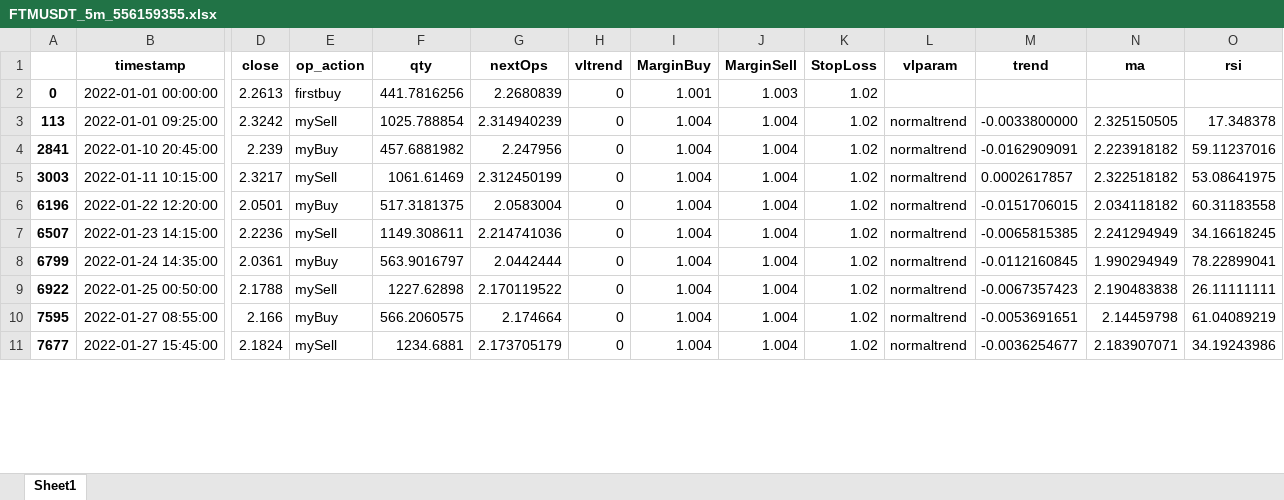
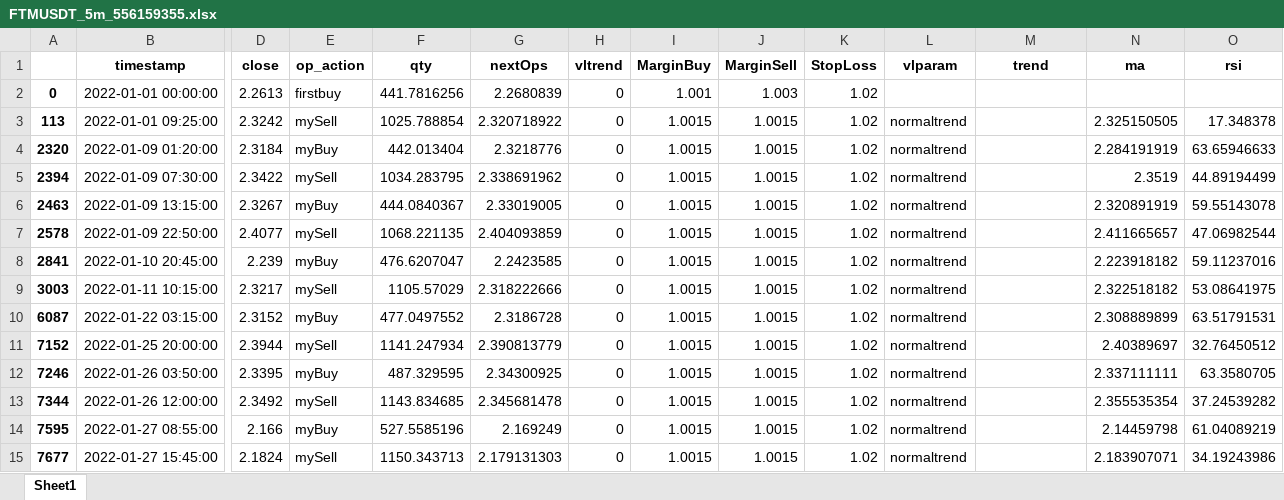
Before and after one commit to webclinic017/Mockba, an Excel workbook: FTMUSDT_5m_556159355.xlsx, sheet Sheet1, drawn as a sheet; only a part is shown, gaps mark what is left out; values as stored, in another font and other column widths than the file's, no borders; removed rows and columns are numbered as before the commit, all else as after; rows hold the shown columns only; the diff covers the shown part only; the diff names each change by its address in the sheet, - before the commit and + after, or states it on an @@ line.

Commit message:
Working with trend market using ma N periods

```diff
--- a/FTMUSDT_5m_556159355.xlsx (sheet Sheet1)
+++ b/FTMUSDT_5m_556159355.xlsx (sheet Sheet1)
-G3 (nextOps): 2.314940239
+G3 (nextOps): 2.320718922
-I3 (MarginBuy): 1.004
+I3 (MarginBuy): 1.0015
-J3 (MarginSell): 1.004
+J3 (MarginSell): 1.0015
-M3 (trend): -0.0033800000
+M3 (trend): (empty)
+row 4: 2320 | 2022-01-09 01:20:00 | 2.3184 | myBuy | 442.013404 | 2.3218776 | 0 | 1.0015 | 1.0015 | 1.02 | normaltrend |  | 2.284191919 | 63.65946633
+row 5: 2394 | 2022-01-09 07:30:00 | 2.3422 | mySell | 1034.283795 | 2.338691962 | 0 | 1.0015 | 1.0015 | 1.02 | normaltrend |  | 2.3519 | 44.89194499
+row 6: 2463 | 2022-01-09 13:15:00 | 2.3267 | myBuy | 444.0840367 | 2.33019005 | 0 | 1.0015 | 1.0015 | 1.02 | normaltrend |  | 2.320891919 | 59.55143078
+row 7: 2578 | 2022-01-09 22:50:00 | 2.4077 | mySell | 1068.221135 | 2.404093859 | 0 | 1.0015 | 1.0015 | 1.02 | normaltrend |  | 2.411665657 | 47.06982544
-F8 (qty): 457.6881982
+F8 (qty): 476.6207047
-G8 (nextOps): 2.247956
+G8 (nextOps): 2.2423585
-I8:I9 (MarginBuy): 1.004
+I8:I9 (MarginBuy): 1.0015
-J8:J9 (MarginSell): 1.004
+J8:J9 (MarginSell): 1.0015
-M8 (trend): -0.0162909091
+M8 (trend): (empty)
-F9 (qty): 1061.61469
+F9 (qty): 1105.57029
-G9 (nextOps): 2.312450199
+G9 (nextOps): 2.318222666
-M9 (trend): 0.0002617857
+M9 (trend): (empty)
-row 6: 6196 | 2022-01-22 12:20:00 | 2.0501 | myBuy | 517.3181375 | 2.0583004 | 0 | 1.004 | 1.004 | 1.02 | normaltrend | -0.0151706015 | 2.034118182 | 60.31183558
-row 7: 6507 | 2022-01-23 14:15:00 | 2.2236 | mySell | 1149.308611 | 2.214741036 | 0 | 1.004 | 1.004 | 1.02 | normaltrend | -0.0065815385 | 2.241294949 | 34.16618245
-row 8: 6799 | 2022-01-24 14:35:00 | 2.0361 | myBuy | 563.9016797 | 2.0442444 | 0 | 1.004 | 1.004 | 1.02 | normaltrend | -0.0112160845 | 1.990294949 | 78.22899041
-row 9: 6922 | 2022-01-25 00:50:00 | 2.1788 | mySell | 1227.62898 | 2.170119522 | 0 | 1.004 | 1.004 | 1.02 | normaltrend | -0.0067357423 | 2.190483838 | 26.11111111
+row 10: 6087 | 2022-01-22 03:15:00 | 2.3152 | myBuy | 477.0497552 | 2.3186728 | 0 | 1.0015 | 1.0015 | 1.02 | normaltrend |  | 2.308889899 | 63.51791531
+row 11: 7152 | 2022-01-25 20:00:00 | 2.3944 | mySell | 1141.247934 | 2.390813779 | 0 | 1.0015 | 1.0015 | 1.02 | normaltrend |  | 2.40389697 | 32.76450512
+row 12: 7246 | 2022-01-26 03:50:00 | 2.3395 | myBuy | 487.329595 | 2.34300925 | 0 | 1.0015 | 1.0015 | 1.02 | normaltrend |  | 2.337111111 | 63.3580705
+row 13: 7344 | 2022-01-26 12:00:00 | 2.3492 | mySell | 1143.834685 | 2.345681478 | 0 | 1.0015 | 1.0015 | 1.02 | normaltrend |  | 2.355535354 | 37.24539282
-F14 (qty): 566.2060575
+F14 (qty): 527.5585196
-G14 (nextOps): 2.174664
+G14 (nextOps): 2.169249
-I14:I15 (MarginBuy): 1.004
+I14:I15 (MarginBuy): 1.0015
-J14:J15 (MarginSell): 1.004
+J14:J15 (MarginSell): 1.0015
-M14 (trend): -0.0053691651
+M14 (trend): (empty)
-F15 (qty): 1234.6881
+F15 (qty): 1150.343713
-G15 (nextOps): 2.173705179
+G15 (nextOps): 2.179131303
-M15 (trend): -0.0036254677
+M15 (trend): (empty)
```
Also changed, not shown: 3 added rows, 3 removed rows and 60 edited cells elsewhere in this sheet, 7 other files.
